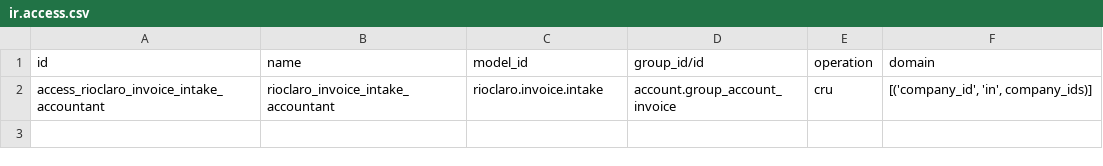
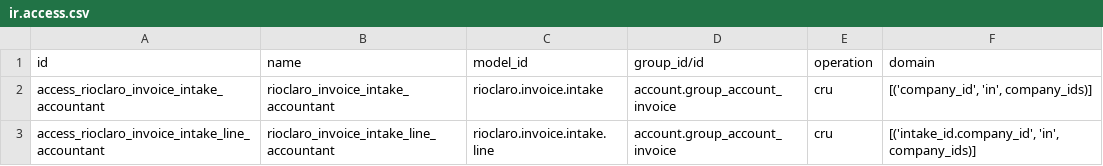
Before and after one commit to ahilotuz/proyecto-distribuidora-rio-claro, a CSV file: custom_addons/rioclaro_invoice_inbox/security/ir.access.csv, drawn as a sheet; the diff names each change by its address in the sheet, - before the commit and + after, or states it on an @@ line.

Commit message:
Add Azure invoice extraction and draft bills from extracted lines (#7)
Co-authored-by: Ahuizotl Mecate <gerardo@ropech.com>

```diff
--- a/custom_addons/rioclaro_invoice_inbox/security/ir.access.csv
+++ b/custom_addons/rioclaro_invoice_inbox/security/ir.access.csv
+row 3: access_rioclaro_invoice_intake_line_accountant | rioclaro_invoice_intake_line_accountant | rioclaro.invoice.intake.line | account.group_account_invoice | cru | [('intake_id.company_id', 'in', company_ids)]
```
Also changed, not shown: 9 other files.
